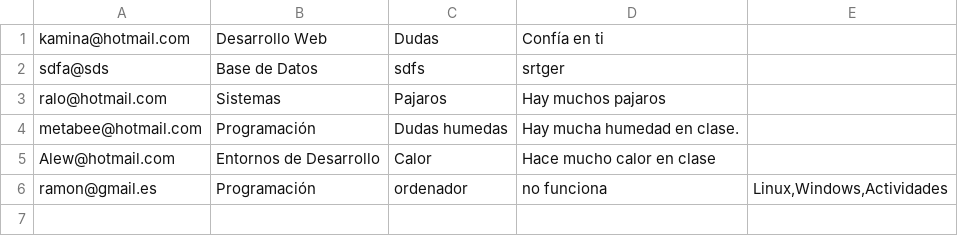
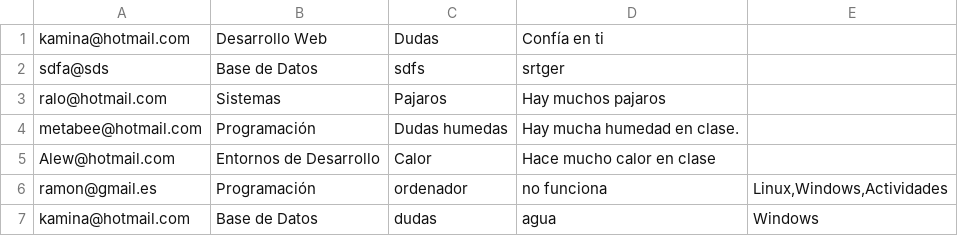
Before and after one commit to CristobalKDC/Cristobal_dsw_a1.2, a CSV file: data/dudas.csv, drawn as a sheet; the diff names each change by its address in the sheet, - before the commit and + after, or states it on an @@ line.

```diff
--- a/data/dudas.csv
+++ b/data/dudas.csv
+row 7: kamina@hotmail.com | Base de Datos | dudas | agua | Windows
```
Also changed, not shown: 1 other file.
